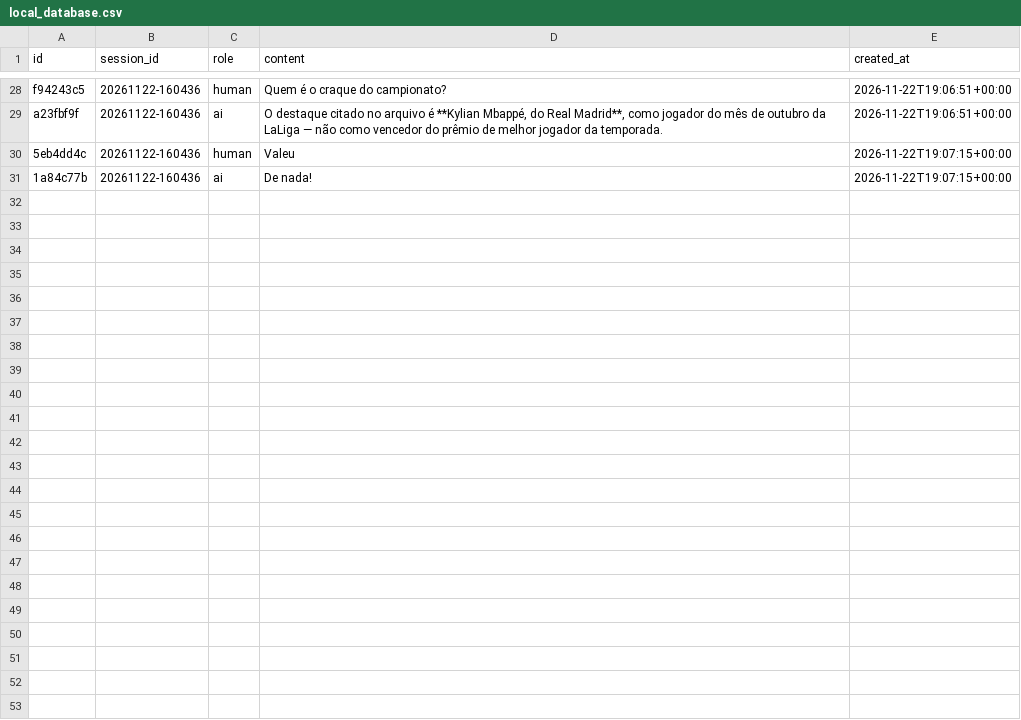
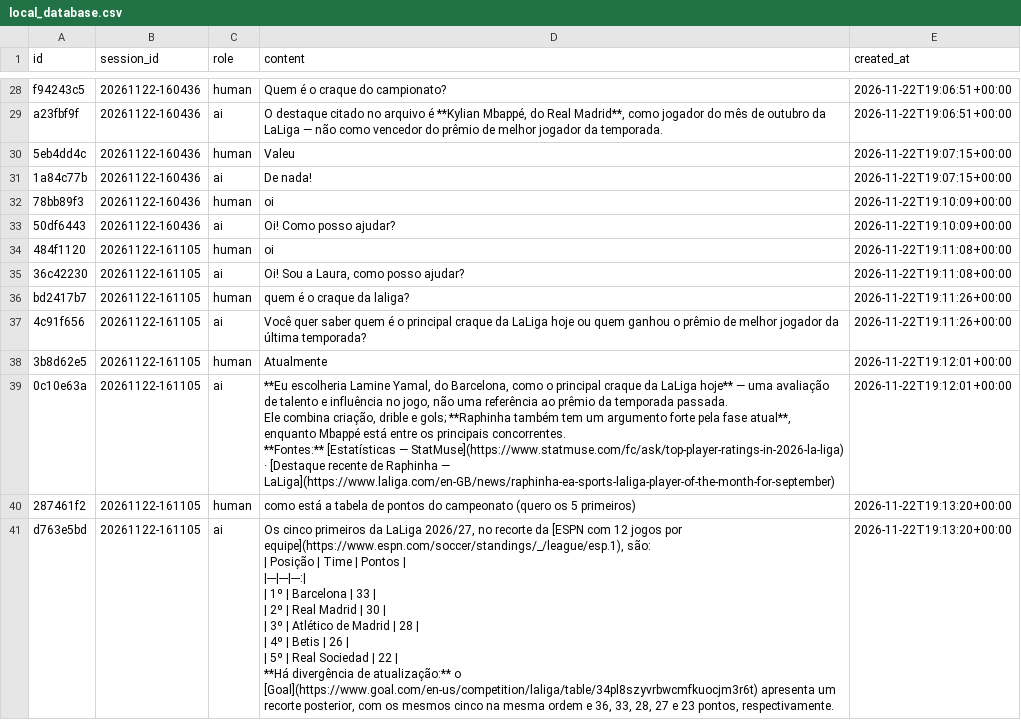
Before and after one commit to enzoschitini/deep-agents, a CSV file: deep_agents/memory/local_database.csv, drawn as a sheet; only a part is shown, gaps mark what is left out; the diff covers the shown part only.

Commit message:
feat: enhance agent functionality and memory management
- Updated memory configuration to trigger summarization based on token count instead of message interactions.
- Improved agent's historical message handling to only retain conversation text, excluding tool results.
- Added today's date to system prompts to prevent unnecessary web searches for the current date.
- Introduced a new middleware to manage call counts and reset before each agent call.
- Enhanced CLI to handle session management and message history more efficiently.
- Implemented tests for session behavior, ensuring no hidden calls and proper message handling.
- Updated documentation to reflect changes in memory and agent behavior.

```diff
--- a/deep_agents/memory/local_database.csv
+++ b/deep_agents/memory/local_database.csv
@@ -72 +72,24 @@ a23fbf9f,20261122-160436,ai,"O destaque citado no arquivo é **Kylian Mbappé, d
 1a84c77b,20261122-160436,ai,De nada!,2026-11-22T19:07:15+00:00
+78bb89f3,20261122-160436,human,oi,2026-11-22T19:10:09+00:00
+50df6443,20261122-160436,ai,Oi! Como posso ajudar?,2026-11-22T19:10:09+00:00
+484f1120,20261122-161105,human,oi,2026-11-22T19:11:08+00:00
+36c42230,20261122-161105,ai,"Oi! Sou a Laura, como posso ajudar?",2026-11-22T19:11:08+00:00
+bd2417b7,20261122-161105,human,quem é o craque da laliga?,2026-11-22T19:11:26+00:00
+4c91f656,20261122-161105,ai,Você quer saber quem é o principal craque da LaLiga hoje ou quem ganhou o prêmio de melhor jogador da última temporada?,2026-11-22T19:11:26+00:00
+3b8d62e5,20261122-161105,human,Atualmente,2026-11-22T19:12:01+00:00
+0c10e63a,20261122-161105,ai,"**Eu escolheria Lamine Yamal, do Barcelona, como o principal craque da LaLiga hoje** — uma avaliação de talento e influência no jogo, não uma referência ao prêmio da temporada passada.
+Ele combina criação, drible e gols; **Raphinha também tem um argumento forte pela fase atual**, enquanto Mbappé está entre os principais concorrentes.
+
+**Fontes:** [Estatísticas — StatMuse](https://www.statmuse.com/fc/ask/top-player-ratings-in-2026-la-liga) · [Destaque recente de Raphinha — LaLiga](https://www.laliga.com/en-GB/news/raphinha-ea-sports-laliga-player-of-the-month-for-september)",2026-11-22T19:12:01+00:00
+287461f2,20261122-161105,human,como está a tabela de pontos do campeonato (quero os 5 primeiros),2026-11-22T19:13:20+00:00
+d763e5bd,20261122-161105,ai,"Os cinco primeiros da LaLiga 2026/27, no recorte da [ESPN com 12 jogos por equipe](https://www.espn.com/soccer/standings/_/league/esp.1), são:
+
+| Posição | Time | Pontos |
+|---|---|---:|
+| 1º | Barcelona | 33 |
+| 2º | Real Madrid | 30 |
+| 3º | Atlético de Madrid | 28 |
+| 4º | Betis | 26 |
+| 5º | Real Sociedad | 22 |
+
+**Há divergência de atualização:** o [Goal](https://www.goal.com/en-us/competition/laliga/table/34pl8szyvrbwcmfkuocjm3r6t) apresenta um recorte posterior, com os mesmos cinco na mesma ordem e 36, 33, 28, 27 e 23 pontos, respectivamente.",2026-11-22T19:13:20+00:00
```
Also changed, not shown: 10 added rows elsewhere in this file, 14 other files.
